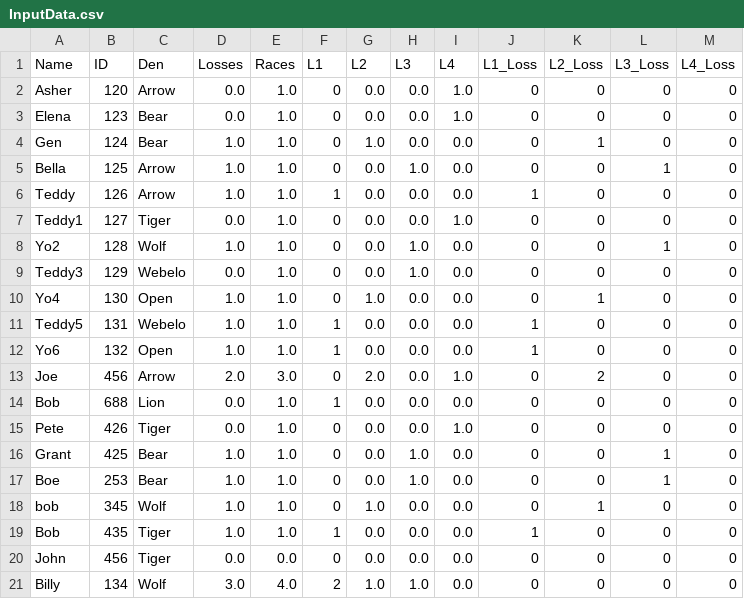
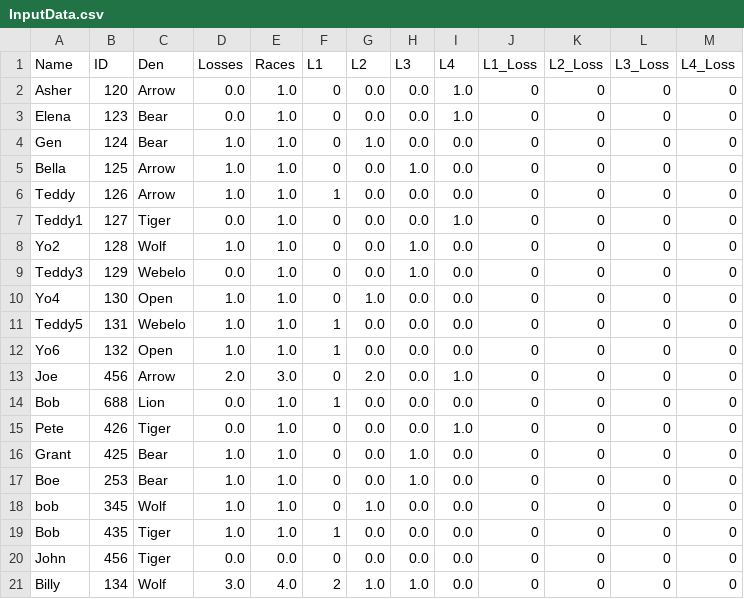
Before and after one commit to chapman178/PWDtool, a CSV file: InputData.csv, drawn as a sheet.

Commit message:
Reset all lane loss statistics

```diff
--- a/InputData.csv
+++ b/InputData.csv
@@ -3,18 +3,18 @@ Asher,120,Arrow,0.0,1.0,0,0.0,0.0,1.0,0,0,0,0
 Elena,123,Bear,0.0,1.0,0,0.0,0.0,1.0,0,0,0,0
-Gen,124,Bear,1.0,1.0,0,1.0,0.0,0.0,0,1,0,0
-Bella,125,Arrow,1.0,1.0,0,0.0,1.0,0.0,0,0,1,0
-Teddy,126,Arrow,1.0,1.0,1,0.0,0.0,0.0,1,0,0,0
+Gen,124,Bear,1.0,1.0,0,1.0,0.0,0.0,0,0,0,0
+Bella,125,Arrow,1.0,1.0,0,0.0,1.0,0.0,0,0,0,0
+Teddy,126,Arrow,1.0,1.0,1,0.0,0.0,0.0,0,0,0,0
 Teddy1,127,Tiger,0.0,1.0,0,0.0,0.0,1.0,0,0,0,0
-Yo2,128,Wolf,1.0,1.0,0,0.0,1.0,0.0,0,0,1,0
+Yo2,128,Wolf,1.0,1.0,0,0.0,1.0,0.0,0,0,0,0
 Teddy3,129,Webelo,0.0,1.0,0,0.0,1.0,0.0,0,0,0,0
-Yo4,130,Open,1.0,1.0,0,1.0,0.0,0.0,0,1,0,0
-Teddy5,131,Webelo,1.0,1.0,1,0.0,0.0,0.0,1,0,0,0
-Yo6,132,Open,1.0,1.0,1,0.0,0.0,0.0,1,0,0,0
-Joe,456,Arrow,2.0,3.0,0,2.0,0.0,1.0,0,2,0,0
+Yo4,130,Open,1.0,1.0,0,1.0,0.0,0.0,0,0,0,0
+Teddy5,131,Webelo,1.0,1.0,1,0.0,0.0,0.0,0,0,0,0
+Yo6,132,Open,1.0,1.0,1,0.0,0.0,0.0,0,0,0,0
+Joe,456,Arrow,2.0,3.0,0,2.0,0.0,1.0,0,0,0,0
 Bob,688,Lion,0.0,1.0,1,0.0,0.0,0.0,0,0,0,0
 Pete,426,Tiger,0.0,1.0,0,0.0,0.0,1.0,0,0,0,0
-Grant,425,Bear,1.0,1.0,0,0.0,1.0,0.0,0,0,1,0
-Boe,253,Bear,1.0,1.0,0,0.0,1.0,0.0,0,0,1,0
-bob,345,Wolf,1.0,1.0,0,1.0,0.0,0.0,0,1,0,0
-Bob,435,Tiger,1.0,1.0,1,0.0,0.0,0.0,1,0,0,0
+Grant,425,Bear,1.0,1.0,0,0.0,1.0,0.0,0,0,0,0
+Boe,253,Bear,1.0,1.0,0,0.0,1.0,0.0,0,0,0,0
+bob,345,Wolf,1.0,1.0,0,1.0,0.0,0.0,0,0,0,0
+Bob,435,Tiger,1.0,1.0,1,0.0,0.0,0.0,0,0,0,0
 John,456,Tiger,0.0,0.0,0,0.0,0.0,0.0,0,0,0,0
```
